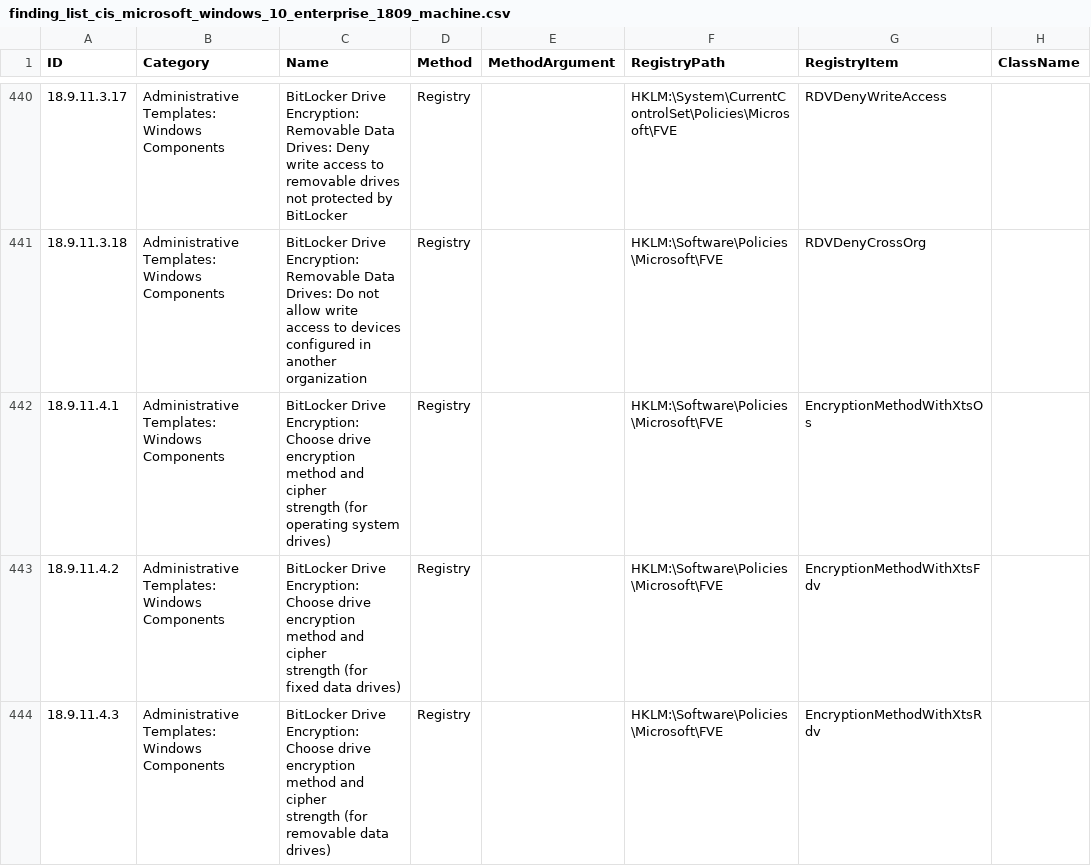
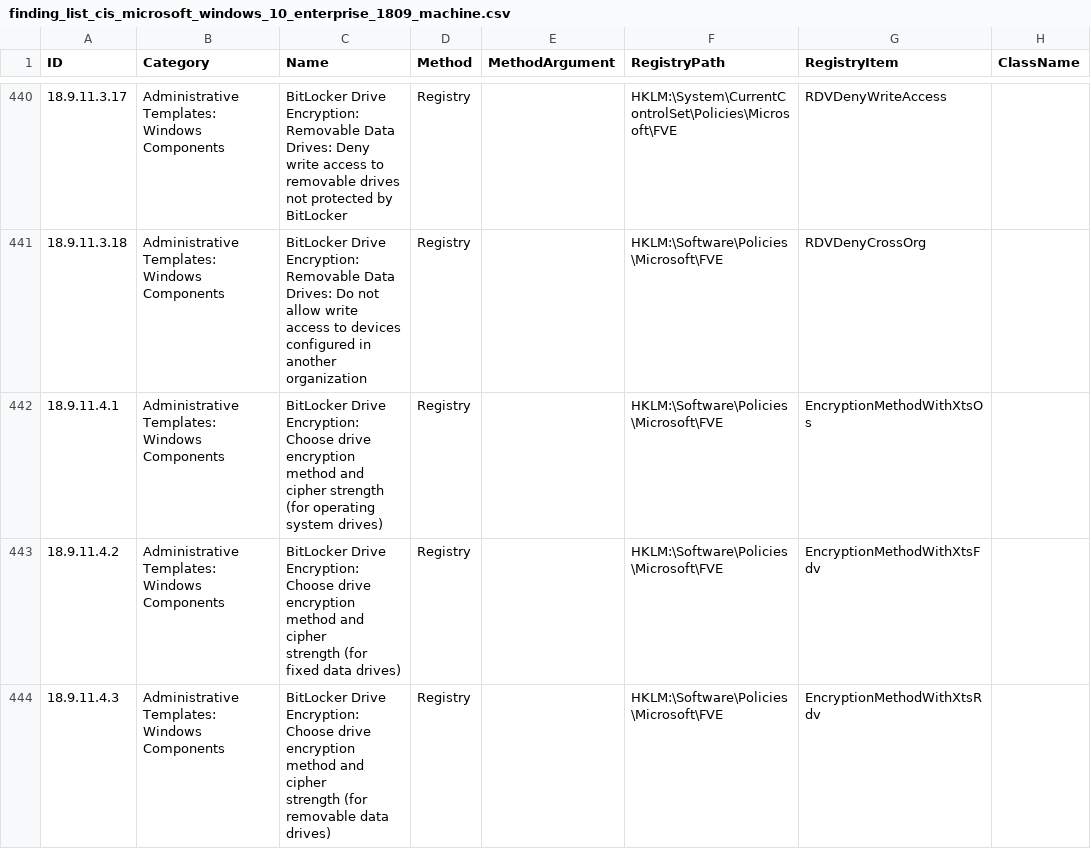
Before and after one commit to scipag/HardeningKitty, a CSV file: lists/finding_list_cis_microsoft_windows_10_enterprise_1809_machine.csv, drawn as a sheet; only a part is shown, gaps mark what is left out; the diff names each change by its address in the sheet, - before the commit and + after, or states it on an @@ line.

```diff
--- a/lists/finding_list_cis_microsoft_windows_10_enterprise_1809_machine.csv
+++ b/lists/finding_list_cis_microsoft_windows_10_enterprise_1809_machine.csv
-C442 (Name): …system drives)
+C442 (Name): …system drives)
```
Also changed, not shown: lists/finding_list_0x6d69636b_machine.csv, lists/finding_list_0x6d69636b_user.csv, 1 other file.
